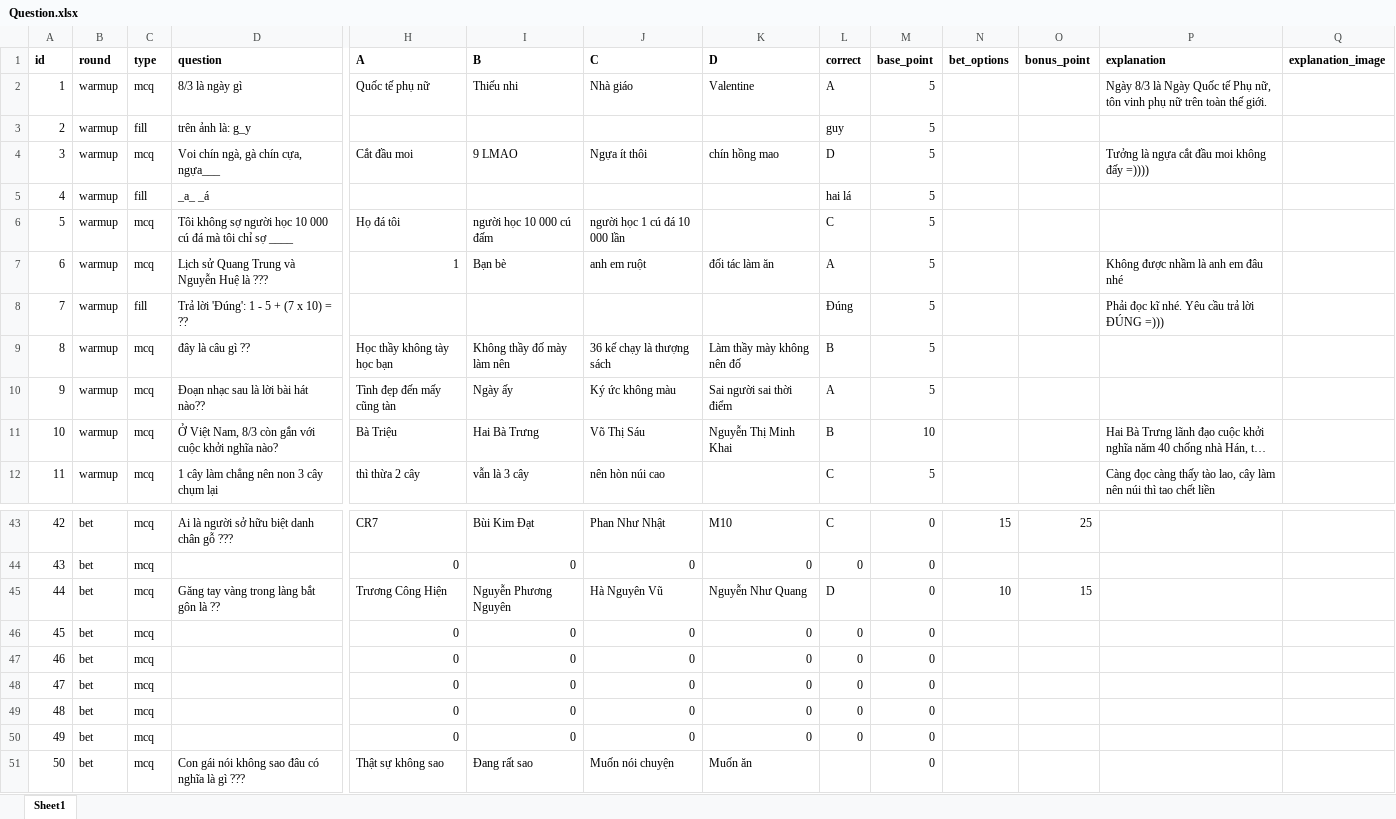
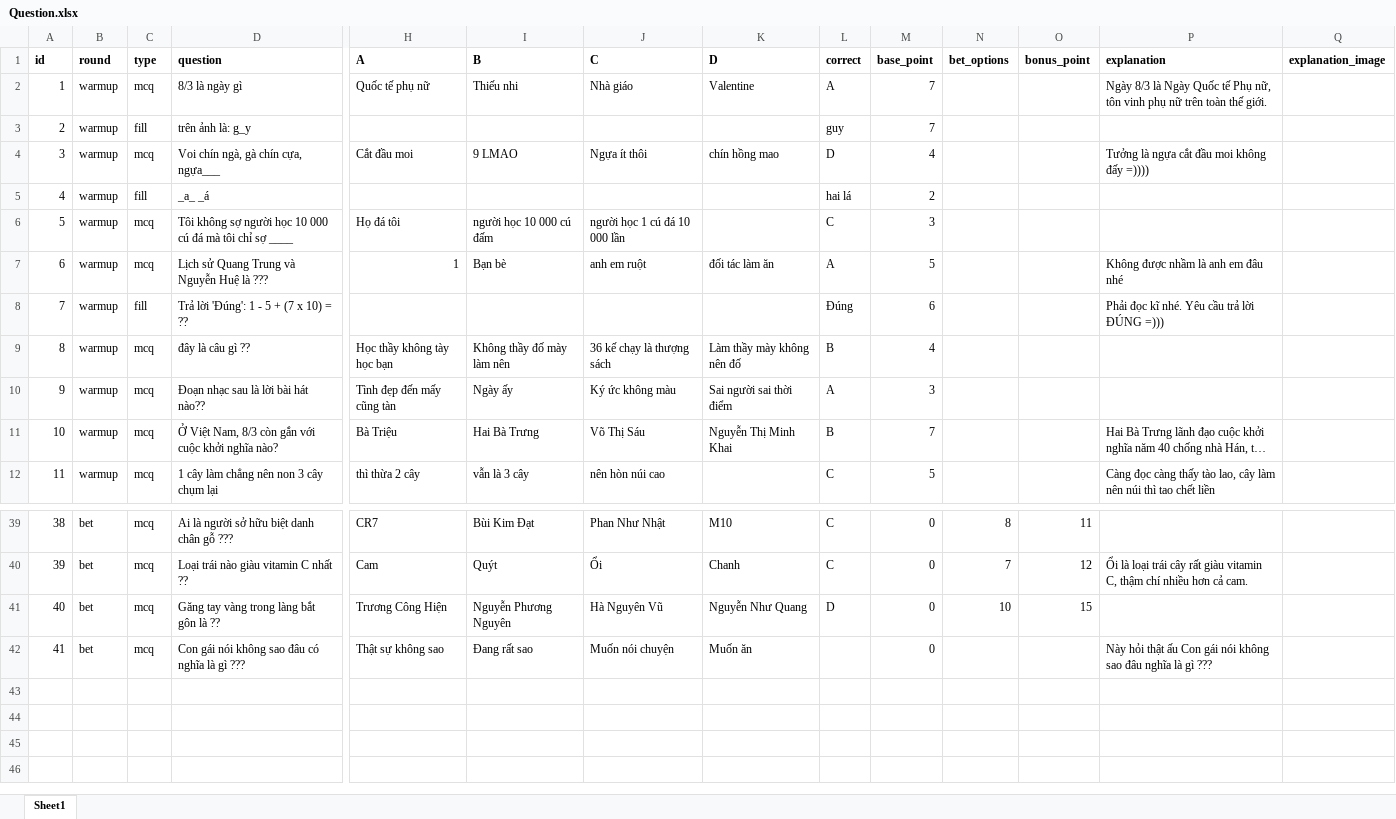
Before and after one commit to hoanganhIT04/neon_quiz_game, an Excel workbook: question/Question.xlsx, sheet Sheet1, drawn as a sheet; only a part is shown, gaps mark what is left out; long unchanged cells end in …; values as stored, in another font and other column widths than the file's, no borders; removed rows and columns are numbered as before the commit, all else as after; rows hold the shown columns only; the diff covers the shown part only; the diff names each change by its address in the sheet, - before the commit and + after, or states it on an @@ line.

```diff
--- a/question/Question.xlsx (sheet Sheet1)
+++ b/question/Question.xlsx (sheet Sheet1)
-M2:M3 (base_point): 5
+M2:M3 (base_point): 7
-M4 (base_point): 5
+M4 (base_point): 4
-M5 (base_point): 5
+M5 (base_point): 2
-M6 (base_point): 5
+M6 (base_point): 3
-M8 (base_point): 5
+M8 (base_point): 6
-M9 (base_point): 5
+M9 (base_point): 4
-M10 (base_point): 5
+M10 (base_point): 3
-M11 (base_point): 10
+M11 (base_point): 7
@@ column A (id) renumbered from row 29 down @@
-N39 (bet_options): 15
+N39 (bet_options): 8
-O39 (bonus_point): 25
+O39 (bonus_point): 11
-row 44: 43 | bet | mcq |  | 0 | 0 | 0 | 0 | 0 | 0
+row 40: 39 | bet | mcq | Loại trái nào giàu vitamin C nhất ?? | Cam | Quýt | Ổi | Chanh | C | 0 | 7 | 12 | Ổi là loại trái cây rất giàu vitamin C, thậm chí nhiều hơn cả cam.
-row 46: 45 | bet | mcq |  | 0 | 0 | 0 | 0 | 0 | 0
-row 47: 46 | bet | mcq |  | 0 | 0 | 0 | 0 | 0 | 0
-row 48: 47 | bet | mcq |  | 0 | 0 | 0 | 0 | 0 | 0
-row 49: 48 | bet | mcq |  | 0 | 0 | 0 | 0 | 0 | 0
-row 50: 49 | bet | mcq |  | 0 | 0 | 0 | 0 | 0 | 0
-P42 (explanation): (empty)
+P42 (explanation): Này hỏi thật ấu Con gái nói không sao đâu nghĩa là gì ???
```
Also changed, not shown: 19 added rows and 23 removed rows elsewhere in this sheet, 10 other files.
